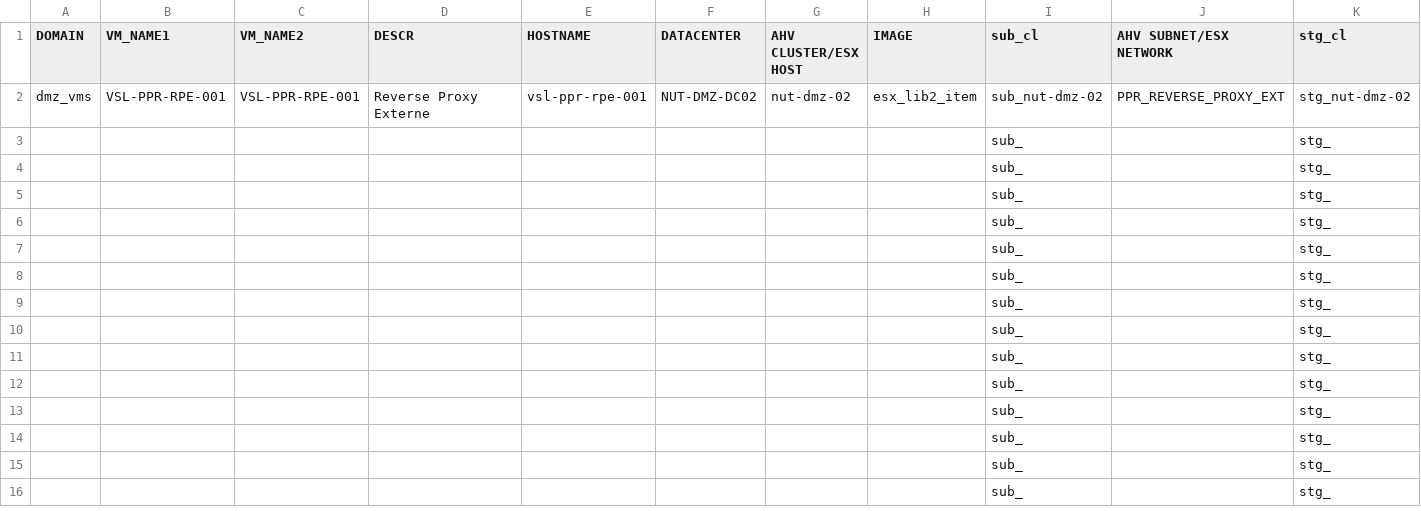
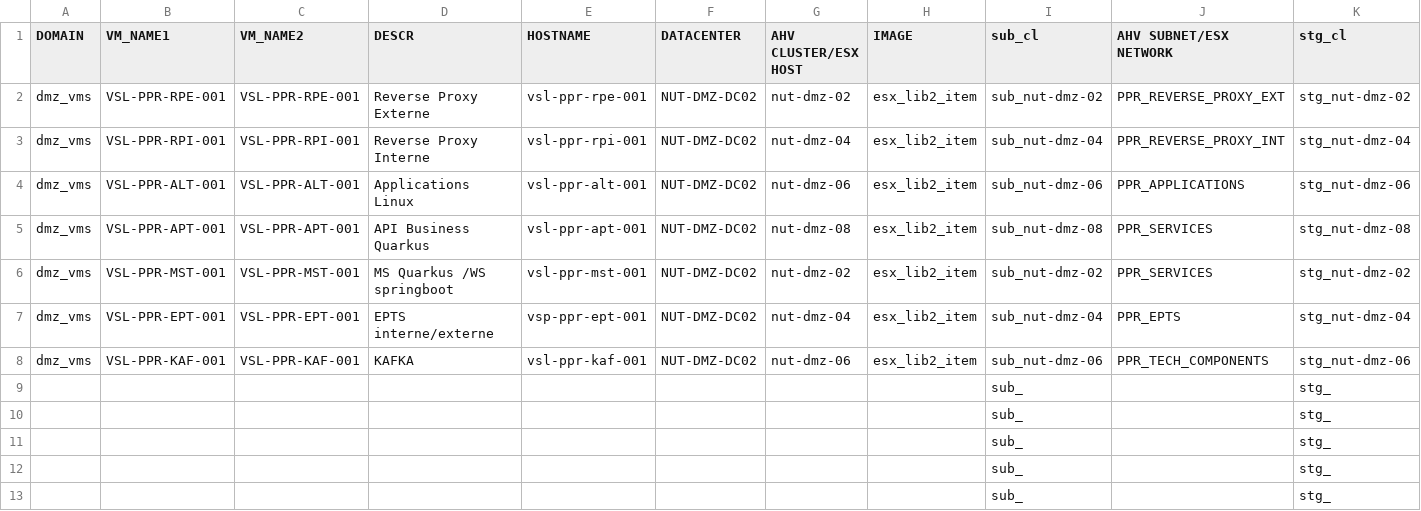
Before and after one commit to steve3535/terraform, a CSV file: vmdefs.csv, drawn as a sheet; only a part is shown; the shorter side is filled out with more unchanged rows; removed rows and columns are numbered as before the commit, all else as after; rows hold the shown columns only; the diff names each change by its address in the sheet, - before the commit and + after, or states it on an @@ line.

```diff
--- a/vmdefs.csv
+++ b/vmdefs.csv
-row 3:  |  |  |  |  |  |  |  | sub_ |  | stg_
-row 4:  |  |  |  |  |  |  |  | sub_ |  | stg_
-row 5:  |  |  |  |  |  |  |  | sub_ |  | stg_
-row 6:  |  |  |  |  |  |  |  | sub_ |  | stg_
-row 7:  |  |  |  |  |  |  |  | sub_ |  | stg_
-row 8:  |  |  |  |  |  |  |  | sub_ |  | stg_
+row 3: dmz_vms | VSL-PPR-RPI-001 | VSL-PPR-RPI-001 | Reverse Proxy Interne | vsl-ppr-rpi-001 | NUT-DMZ-DC02 | nut-dmz-04 | esx_lib2_item | sub_nut-dmz-04 | PPR_REVERSE_PROXY_INT | stg_nut-dmz-04
+row 4: dmz_vms | VSL-PPR-ALT-001 | VSL-PPR-ALT-001 | Applications Linux | vsl-ppr-alt-001 | NUT-DMZ-DC02 | nut-dmz-06 | esx_lib2_item | sub_nut-dmz-06 | PPR_APPLICATIONS | stg_nut-dmz-06
+row 5: dmz_vms | VSL-PPR-APT-001 | VSL-PPR-APT-001 | API Business Quarkus | vsl-ppr-apt-001 | NUT-DMZ-DC02 | nut-dmz-08 | esx_lib2_item | sub_nut-dmz-08 | PPR_SERVICES | stg_nut-dmz-08
+row 6: dmz_vms | VSL-PPR-MST-001 | VSL-PPR-MST-001 | MS Quarkus /WS springboot | vsl-ppr-mst-001 | NUT-DMZ-DC02 | nut-dmz-02 | esx_lib2_item | sub_nut-dmz-02 | PPR_SERVICES | stg_nut-dmz-02
+row 7: dmz_vms | VSL-PPR-EPT-001 | VSL-PPR-EPT-001 | EPTS interne/externe | vsp-ppr-ept-001 | NUT-DMZ-DC02 | nut-dmz-04 | esx_lib2_item | sub_nut-dmz-04 | PPR_EPTS | stg_nut-dmz-04
+row 8: dmz_vms | VSL-PPR-KAF-001 | VSL-PPR-KAF-001 | KAFKA | vsl-ppr-kaf-001 | NUT-DMZ-DC02 | nut-dmz-06 | esx_lib2_item | sub_nut-dmz-06 | PPR_TECH_COMPONENTS | stg_nut-dmz-06
```
Also changed, not shown: 2 other files.
